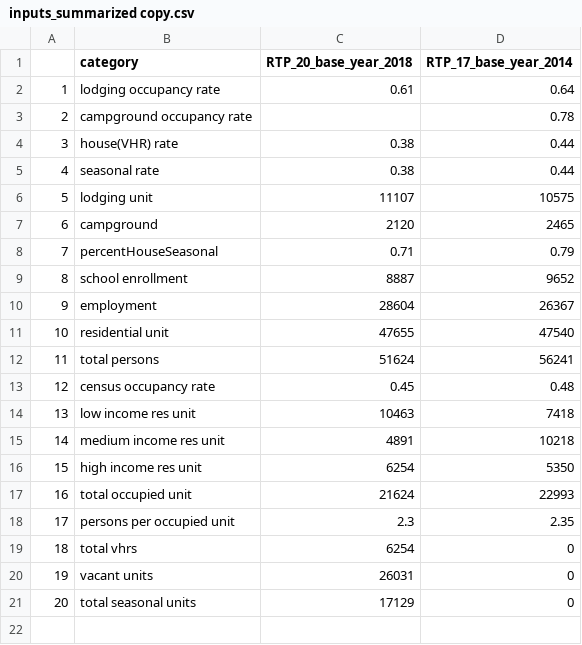
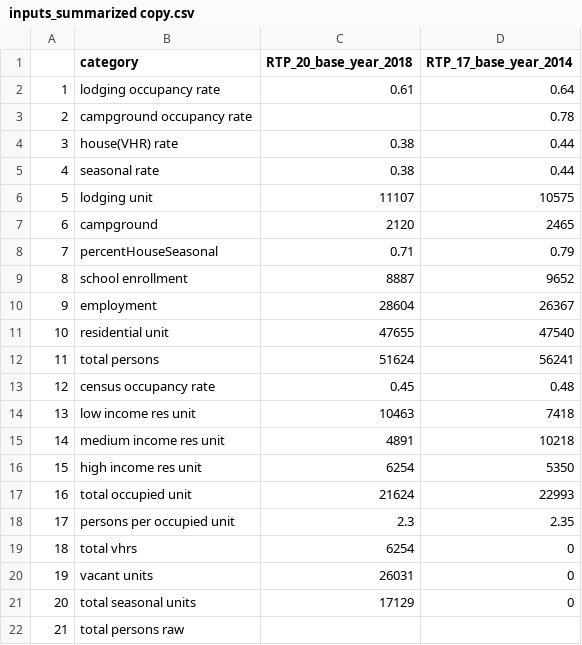
Before and after one commit to trpa-agency/Transportation, a CSV file: TravelDemandModel/2022/data/processed_data/inputs_summarized copy.csv, drawn as a sheet; the diff names each change by its address in the sheet, - before the commit and + after, or states it on an @@ line.

```diff
--- a/TravelDemandModel/2022/data/processed_data/inputs_summarized copy.csv
+++ b/TravelDemandModel/2022/data/processed_data/inputs_summarized copy.csv
+row 22: 21 | total persons raw
```
Also changed, not shown: TravelDemandModel/2022/data/processed_data/OvernightVisitorZonalData_Summer.csv, TravelDemandModel/2022/data/processed_data/SchoolEnrollment.csv, 20 other files.
